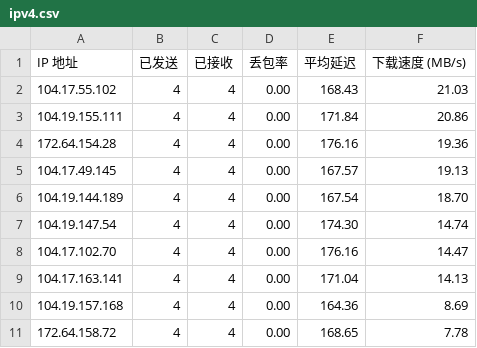
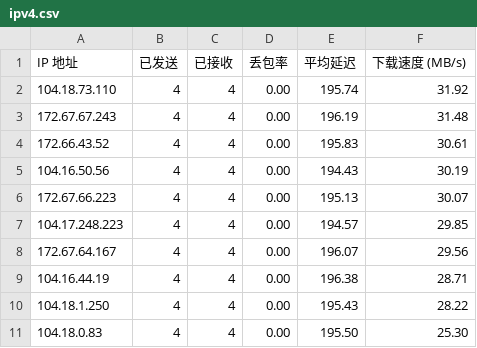
Before and after one commit to yuntinkn06/IPDB, a CSV file: BestCF/ipv4.csv, drawn as a sheet.

Commit message:
Update BestCF/ipv4.csv - 2026-03-26 02:03:15

```diff
--- a/BestCF/ipv4.csv
+++ b/BestCF/ipv4.csv
@@ -1,11 +1,11 @@
 IP 地址,已发送,已接收,丢包率,平均延迟,下载速度 (MB/s)
-104.17.55.102,4,4,0.00,168.43,21.03
-104.19.155.111,4,4,0.00,171.84,20.86
-172.64.154.28,4,4,0.00,176.16,19.36
-104.17.49.145,4,4,0.00,167.57,19.13
-104.19.144.189,4,4,0.00,167.54,18.70
-104.19.147.54,4,4,0.00,174.30,14.74
-104.17.102.70,4,4,0.00,176.16,14.47
-104.17.163.141,4,4,0.00,171.04,14.13
-104.19.157.168,4,4,0.00,164.36,8.69
-172.64.158.72,4,4,0.00,168.65,7.78
+104.18.73.110,4,4,0.00,195.74,31.92
+172.67.67.243,4,4,0.00,196.19,31.48
+172.66.43.52,4,4,0.00,195.83,30.61
+104.16.50.56,4,4,0.00,194.43,30.19
+172.67.66.223,4,4,0.00,195.13,30.07
+104.17.248.223,4,4,0.00,194.57,29.85
+172.67.64.167,4,4,0.00,196.07,29.56
+104.16.44.19,4,4,0.00,196.38,28.71
+104.18.1.250,4,4,0.00,195.43,28.22
+104.18.0.83,4,4,0.00,195.50,25.30
```
